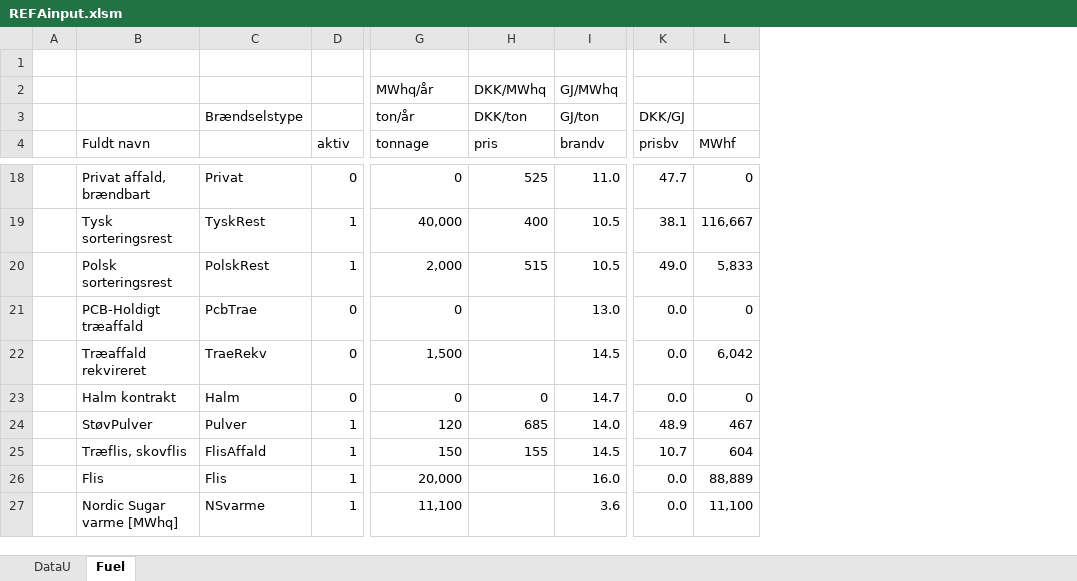
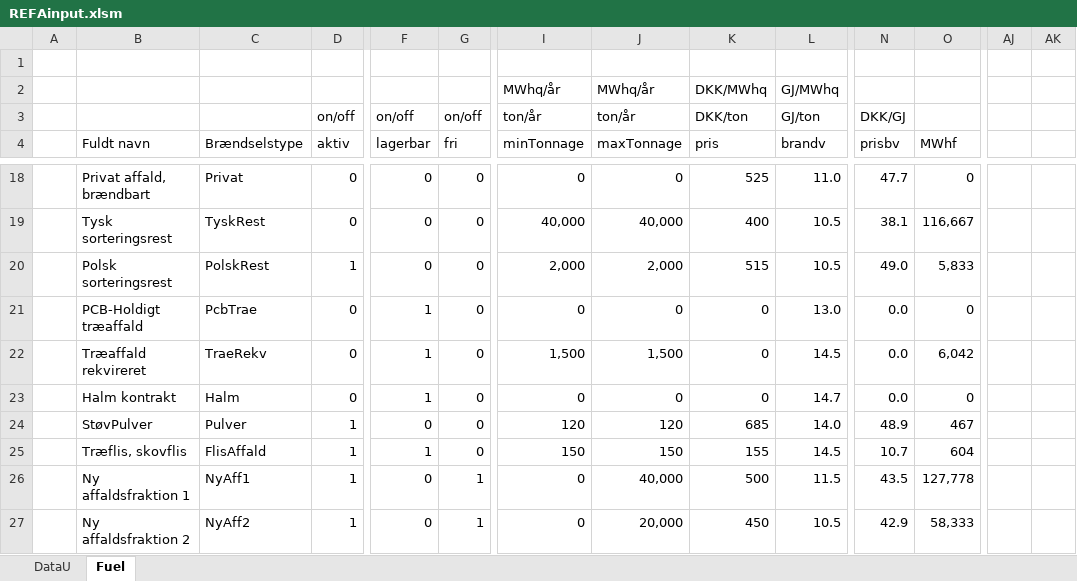
Before and after one commit to AddedValues/REFA_Affald, an Excel workbook: GAMS/REFAinput.xlsm, sheet Fuel, drawn as a sheet; only a part is shown, gaps mark what is left out; values as stored, in another font and other column widths than the file's, no cell formats; conditional formats not drawn; removed rows and columns are numbered as before the commit, all else as after; rows hold the shown columns only; the diff covers the shown part only; the diff names each change by its address in the sheet, - before the commit and + after, or states it on an @@ line.

```diff
--- a/GAMS/REFAinput.xlsm (sheet Fuel)
+++ b/GAMS/REFAinput.xlsm (sheet Fuel)
+column F (lagerbar), row 3: on/off; rows 18-21: 0 | 0 | 0 | 1; rows 23-24: 1 | 0; row 27: 0
+column G (fri), row 3: on/off; rows 18-21: all 0; rows 23-24: 0 | 0; row 27: 1
+column I (minTonnage), rows 2-3: MWhq/år | ton/år; rows 18-21: 0 | 40,000 | 2,000 | 0; rows 23-24: 0 | 120; row 27: 0
+column AJ, empty
+column AK, empty
-row 1: (empty)
+row 1: (empty)
-C3 (Brændselstype): Brændselstype
+C3 (Brændselstype): (empty)
-D3 (aktiv): (empty)
+D3 (aktiv): on/off
-C4: (empty)
+C4: Brændselstype
-J4: tonnage
+J4: maxTonnage
-D19 (aktiv): 1
+D19 (aktiv): 0
-K21 (pris): (empty)
+K21 (pris): 0
-row 22:  | Træaffald rekvireret | TraeRekv | 0 | 1,500 |  | 14.5 | 0.0 | 6,042
-row 23:  | Halm kontrakt | Halm | 0 | 0 | 0 | 14.7 | 0.0 | 0
+row 22:  | Træaffald rekvireret | TraeRekv | 0 | 1 | 0 | 1,500 | 1,500 | 0 | 14.5 | 0.0 | 6,042
-B23 (Fuldt navn): StøvPulver
+B23 (Fuldt navn): Halm kontrakt
-C23 (Brændselstype): Pulver
+C23 (Brændselstype): Halm
-D23 (aktiv): 1
+D23 (aktiv): 0
-J23 (maxTonnage): 120
+J23 (maxTonnage): 0
-K23 (pris): 685
+K23 (pris): 0
-L23 (brandv): 14.0
+L23 (brandv): 14.7
-N23 (prisbv): 48.9
+N23 (prisbv): 0.0
-O23 (MWhf): 467
+O23 (MWhf): 0
-B24 (Fuldt navn): Træflis, skovflis
+B24 (Fuldt navn): StøvPulver
-C24 (Brændselstype): FlisAffald
+C24 (Brændselstype): Pulver
-J24 (maxTonnage): 150
+J24 (maxTonnage): 120
-K24 (pris): 155
+K24 (pris): 685
-L24 (brandv): 14.5
+L24 (brandv): 14.0
-N24 (prisbv): 10.7
+N24 (prisbv): 48.9
-O24 (MWhf): 604
+O24 (MWhf): 467
+row 25:  | Træflis, skovflis | FlisAffald | 1 | 1 | 0 | 150 | 150 | 155 | 14.5 | 10.7 | 604
+row 26:  | Ny affaldsfraktion 1 | NyAff1 | 1 | 0 | 1 | 0 | 40,000 | 500 | 11.5 | 43.5 | 127,778
-B27 (Fuldt navn): Flis
+B27 (Fuldt navn): Ny affaldsfraktion 2
-C27 (Brændselstype): Flis
+C27 (Brændselstype): NyAff2
-K27 (pris): (empty)
+K27 (pris): 450
-L27 (brandv): 16.0
+L27 (brandv): 10.5
-N27 (prisbv): 0.0
+N27 (prisbv): 42.9
-O27 (MWhf): 88,889
+O27 (MWhf): 58,333
-row 27:  | Nordic Sugar varme [MWhq] | NSvarme | 1 | 11,100 |  | 3.6 | 0.0 | 11,100
```
Also changed, not shown: 7 added rows, 3 removed rows and 89 edited cells elsewhere in this sheet, sheet DataU, cell formats, formulas that keep their value, charts or pictures, GAMS/REFAoutput.xlsm, 3 other files.
